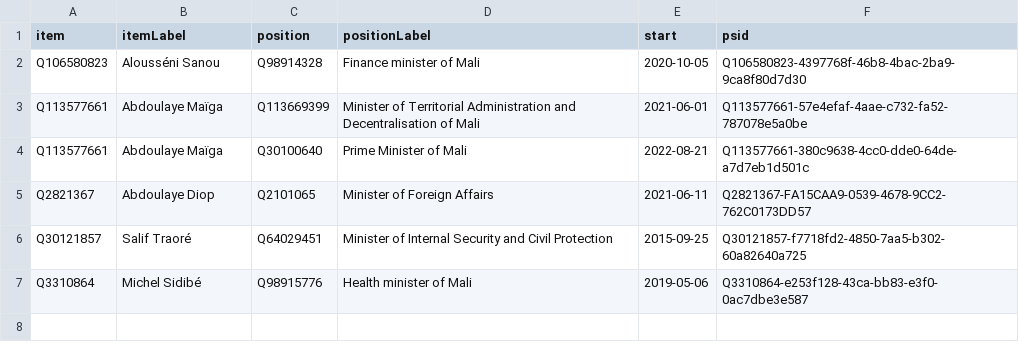
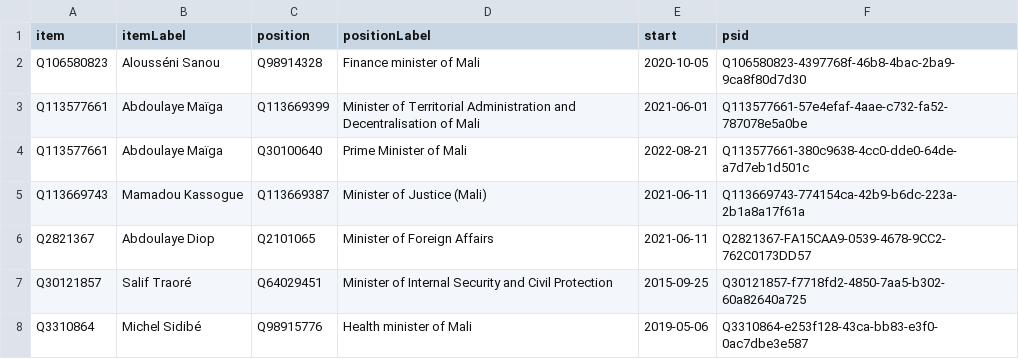
Before and after one commit to every-politician-scrapers/mali, a CSV file: wikidata/results/current-cabinet.csv, drawn as a sheet.

```diff
--- a/wikidata/results/current-cabinet.csv
+++ b/wikidata/results/current-cabinet.csv
@@ -4,2 +4,3 @@ Q113577661,Abdoulaye Maïga,Q113669399,Minister of Territorial Administration an
 Q113577661,Abdoulaye Maïga,Q30100640,Prime Minister of Mali,2022-08-21,Q113577661-380c9638-4cc0-dde0-64de-a7d7eb1d501c
+Q113669743,Mamadou Kassogue,Q113669387,Minister of Justice (Mali),2021-06-11,Q113669743-774154ca-42b9-b6dc-223a-2b1a8a17f61a
 Q2821367,Abdoulaye Diop,Q2101065,Minister of Foreign Affairs,2021-06-11,Q2821367-FA15CAA9-0539-4678-9CC2-762C0173DD57
```
Also changed, not shown: wikidata/results/all-cabinets.csv, wikidata/results/ministries.csv.
